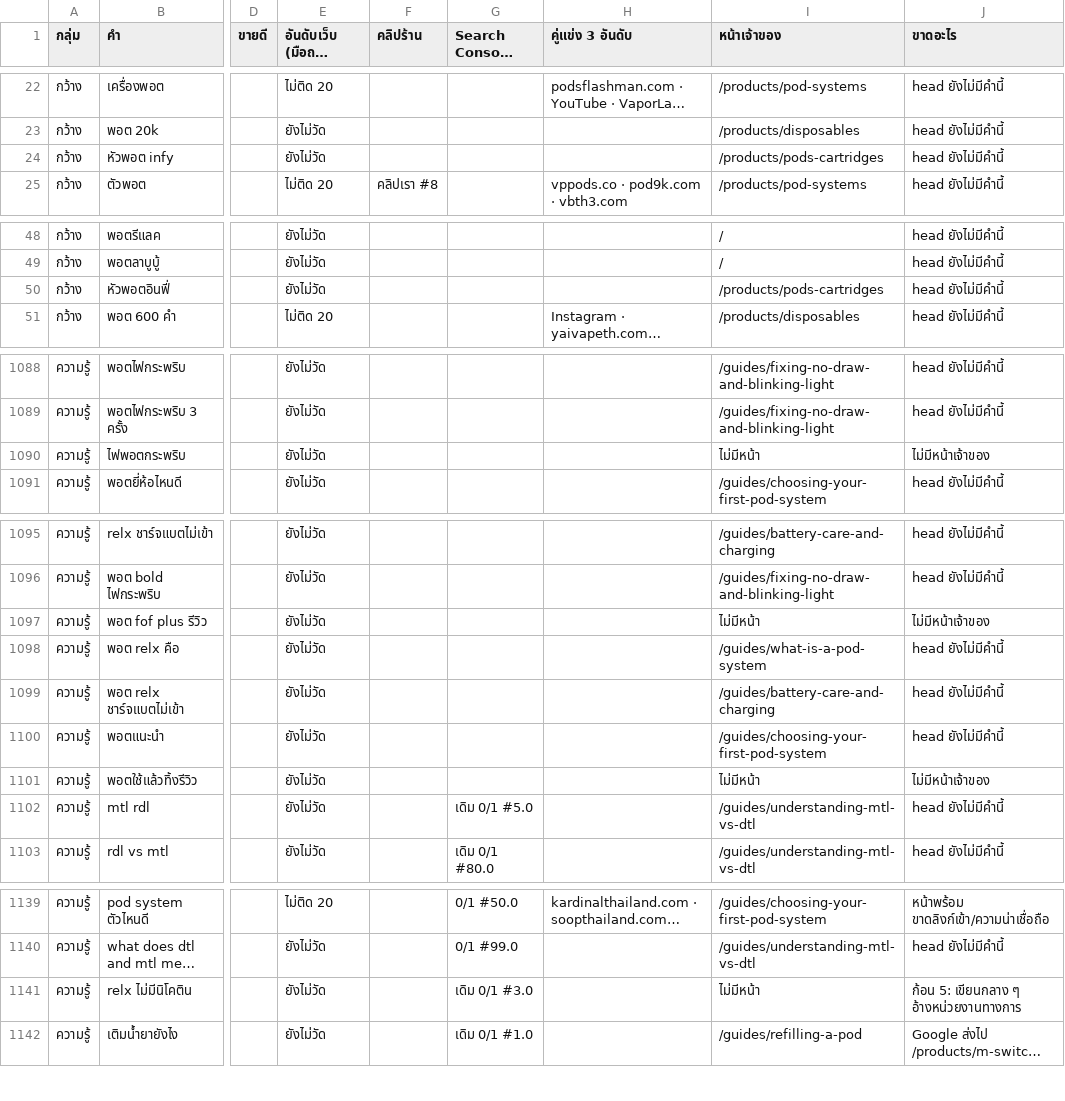
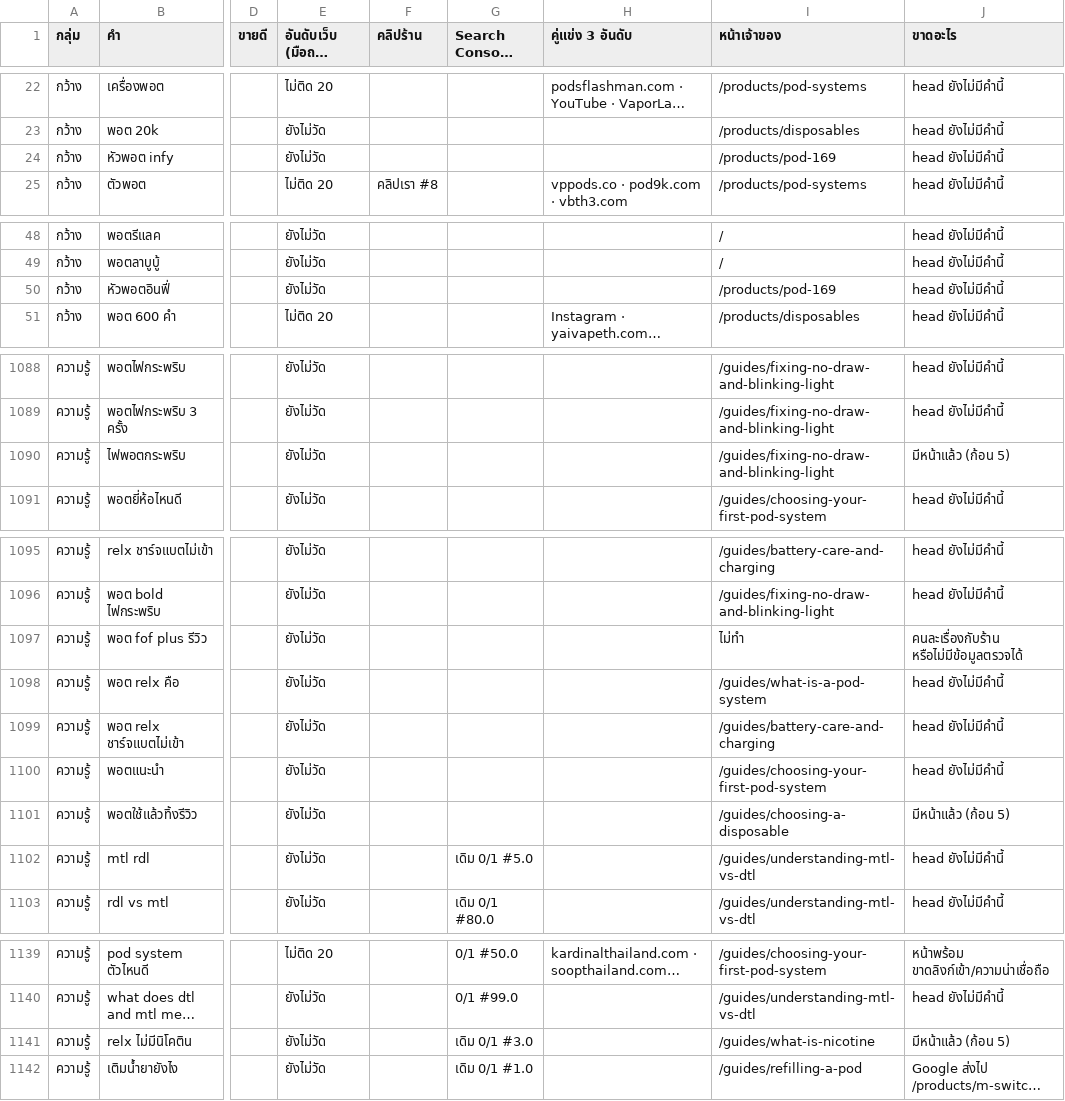
Before and after one commit to dhetchaiyakrith24/okami24-web, a TSV file: docs/cloud-results/seo-keys-0711.tsv, drawn as a sheet; only a part is shown, gaps mark what is left out; long unchanged cells end in …; the diff covers the shown part only; the diff names each change by its address in the sheet, - before the commit and + after, or states it on an @@ line.

```diff
--- a/docs/cloud-results/seo-keys-0711.tsv
+++ b/docs/cloud-results/seo-keys-0711.tsv
-I24 (หน้าเจ้าของ): /products/pods-cartridges
+I24 (หน้าเจ้าของ): /products/pod-169
-I50 (หน้าเจ้าของ): /products/pods-cartridges
+I50 (หน้าเจ้าของ): /products/pod-169
-I1090 (หน้าเจ้าของ): ไม่มีหน้า
+I1090 (หน้าเจ้าของ): /guides/fixing-no-draw-and-blinking-light
-J1090 (ขาดอะไร): ไม่มีหน้าเจ้าของ
+J1090 (ขาดอะไร): มีหน้าแล้ว (ก้อน 5)
-I1097 (หน้าเจ้าของ): ไม่มีหน้า
+I1097 (หน้าเจ้าของ): ไม่ทำ
-J1097 (ขาดอะไร): ไม่มีหน้าเจ้าของ
+J1097 (ขาดอะไร): คนละเรื่องกับร้าน หรือไม่มีข้อมูลตรวจได้
-I1101 (หน้าเจ้าของ): ไม่มีหน้า
+I1101 (หน้าเจ้าของ): /guides/choosing-a-disposable
-J1101 (ขาดอะไร): ไม่มีหน้าเจ้าของ
+J1101 (ขาดอะไร): มีหน้าแล้ว (ก้อน 5)
-I1141 (หน้าเจ้าของ): ไม่มีหน้า
+I1141 (หน้าเจ้าของ): /guides/what-is-nicotine
-J1141 (ขาดอะไร): ก้อน 5: เขียนกลาง ๆ อ้างหน่วยงานทางการ
+J1141 (ขาดอะไร): มีหน้าแล้ว (ก้อน 5)
```
Also changed, not shown: 40 edited cells elsewhere in this file, 1 other file.
